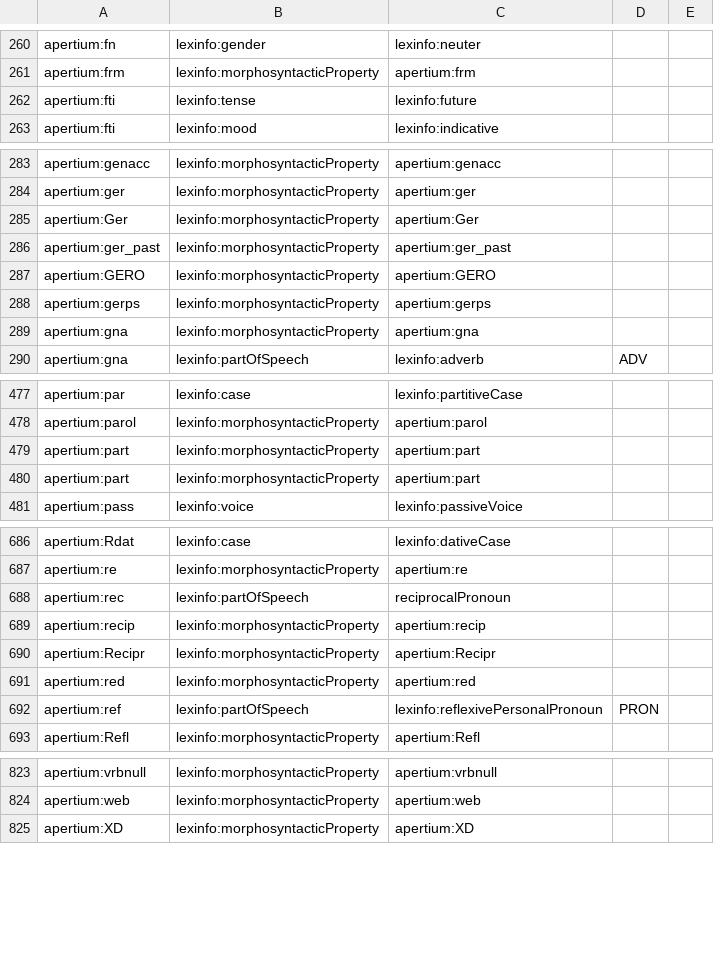
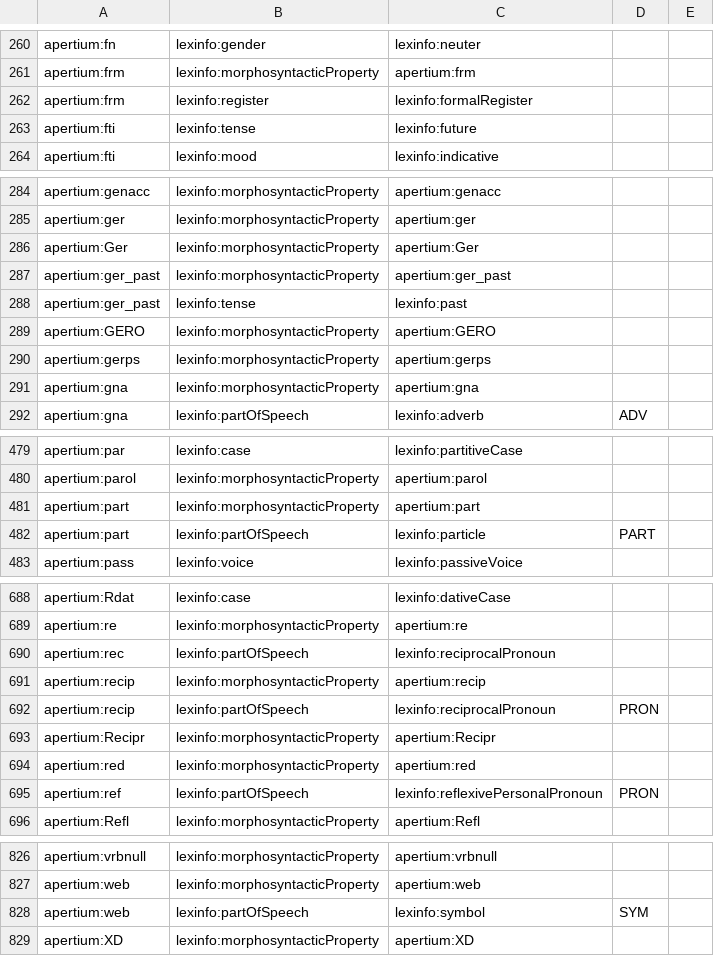
Before and after one commit to sid-unizar/apertium-lexinfo-mapping, a TSV file: apertium-lexinfo-tags-mapping.tsv, drawn as a sheet; only a part is shown, gaps mark what is left out; the diff covers the shown part only.

```diff
--- a/apertium-lexinfo-tags-mapping.tsv
+++ b/apertium-lexinfo-tags-mapping.tsv
@@ -262 +262,2 @@ apertium:frm	lexinfo:morphosyntacticProperty	apertium:frm
+apertium:frm	lexinfo:register	lexinfo:formalRegister
 apertium:fti	lexinfo:tense	lexinfo:future		
@@ -287 +288,2 @@ apertium:ger_past	lexinfo:morphosyntacticProperty	apertium:ger_past
+apertium:ger_past	lexinfo:tense	lexinfo:past
 apertium:GERO	lexinfo:morphosyntacticProperty	apertium:GERO		
@@ -480 +482 @@ apertium:part	lexinfo:morphosyntacticProperty	apertium:part
-apertium:part	lexinfo:morphosyntacticProperty	apertium:part		
+apertium:part	lexinfo:partOfSpeech	lexinfo:particle	PART
@@ -687,2 +689,2 @@ apertium:Rdat	lexinfo:case	lexinfo:dativeCase
 apertium:re	lexinfo:morphosyntacticProperty	apertium:re		
-apertium:rec	lexinfo:partOfSpeech	reciprocalPronoun		
+apertium:rec	lexinfo:partOfSpeech	lexinfo:reciprocalPronoun
@@ -690 +692,2 @@ apertium:recip	lexinfo:morphosyntacticProperty	apertium:recip
+apertium:recip	lexinfo:partOfSpeech	lexinfo:reciprocalPronoun	PRON
 apertium:Recipr	lexinfo:morphosyntacticProperty	apertium:Recipr		
@@ -825 +828,2 @@ apertium:web	lexinfo:morphosyntacticProperty	apertium:web
+apertium:web	lexinfo:partOfSpeech	lexinfo:symbol	SYM
 apertium:XD	lexinfo:morphosyntacticProperty	apertium:XD		
```
Also changed, not shown: 4 edited cells elsewhere in this file, apertium-lexinfo-tags-mapping.csv.
